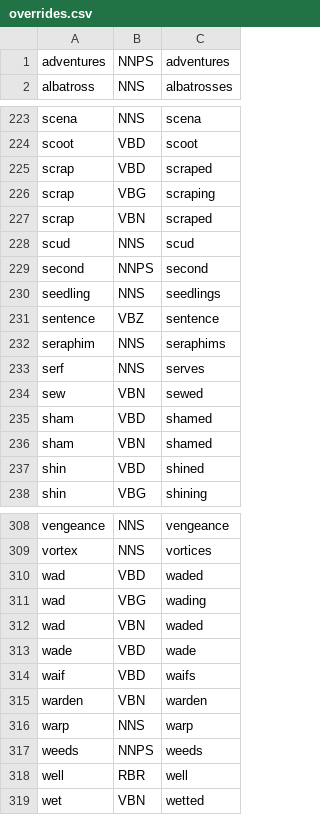
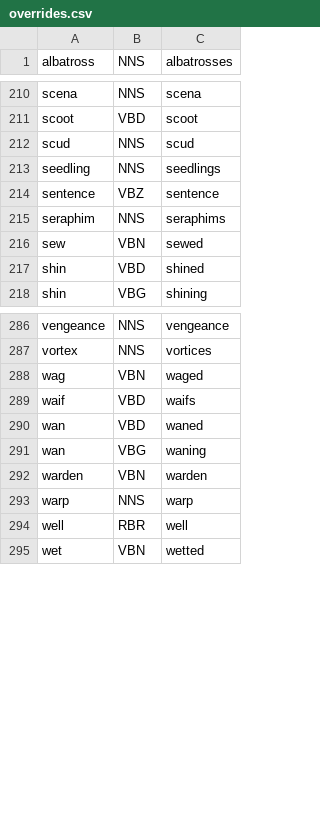
Before and after one commit to bjascob/pyInflect, a CSV file: pyinflect/overrides.csv, drawn as a sheet; only a part is shown, gaps mark what is left out; the diff covers the shown part only.

```diff
--- a/pyinflect/overrides.csv
+++ b/pyinflect/overrides.csv
@@ -1,2 +1 @@
-adventures,NNPS,adventures
 albatross,NNS,albatrosses
@@ -224,7 +211,3 @@ scena,NNS,scena
 scoot,VBD,scoot
-scrap,VBD,scraped
-scrap,VBG,scraping
-scrap,VBN,scraped
 scud,NNS,scud
-second,NNPS,second
 seedling,NNS,seedlings
@@ -232,6 +215,3 @@ sentence,VBZ,sentence
 seraphim,NNS,seraphims
-serf,NNS,serves
 sew,VBN,sewed
-sham,VBD,shamed
-sham,VBN,shamed
 shin,VBD,shined
@@ -309,10 +287,8 @@ vengeance,NNS,vengeance
 vortex,NNS,vortices
-wad,VBD,waded
-wad,VBG,wading
-wad,VBN,waded
-wade,VBD,wade
+wag,VBN,waged
 waif,VBD,waifs
+wan,VBD,waned
+wan,VBG,waning
 warden,VBN,warden
 warp,NNS,warp
-weeds,NNPS,weeds
 well,RBR,well
```
Also changed, not shown: 16 added rows and 30 removed rows elsewhere in this file, 8 other files.
